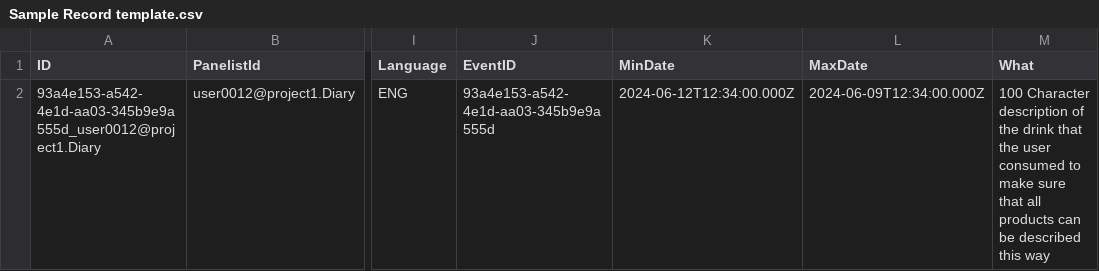
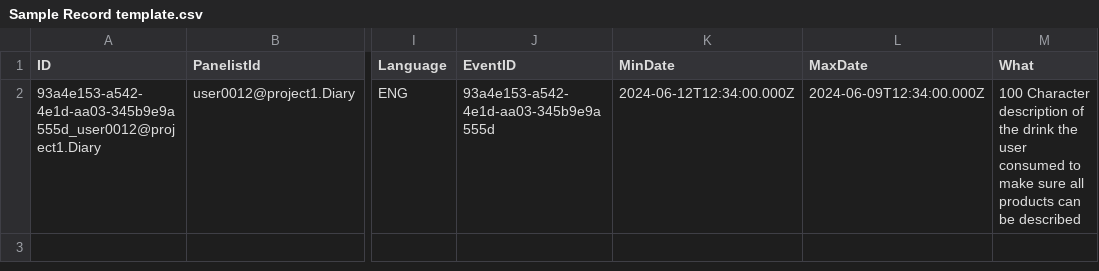
Before and after one commit to theThought/Project-Transform, a CSV file: Dimensions Surveys/ACT/Sample Record template.csv, drawn as a sheet; only a part is shown, gaps mark what is left out; the diff names each change by its address in the sheet, - before the commit and + after, or states it on an @@ line.

Commit message:
shorter description in What

```diff
--- a/Dimensions Surveys/ACT/Sample Record template.csv
+++ b/Dimensions Surveys/ACT/Sample Record template.csv
-M2 (What): …the drink that the user consumed to make sure that all products can be described this way
+M2 (What): …the drink the user consumed to make sure all products can be described
```
